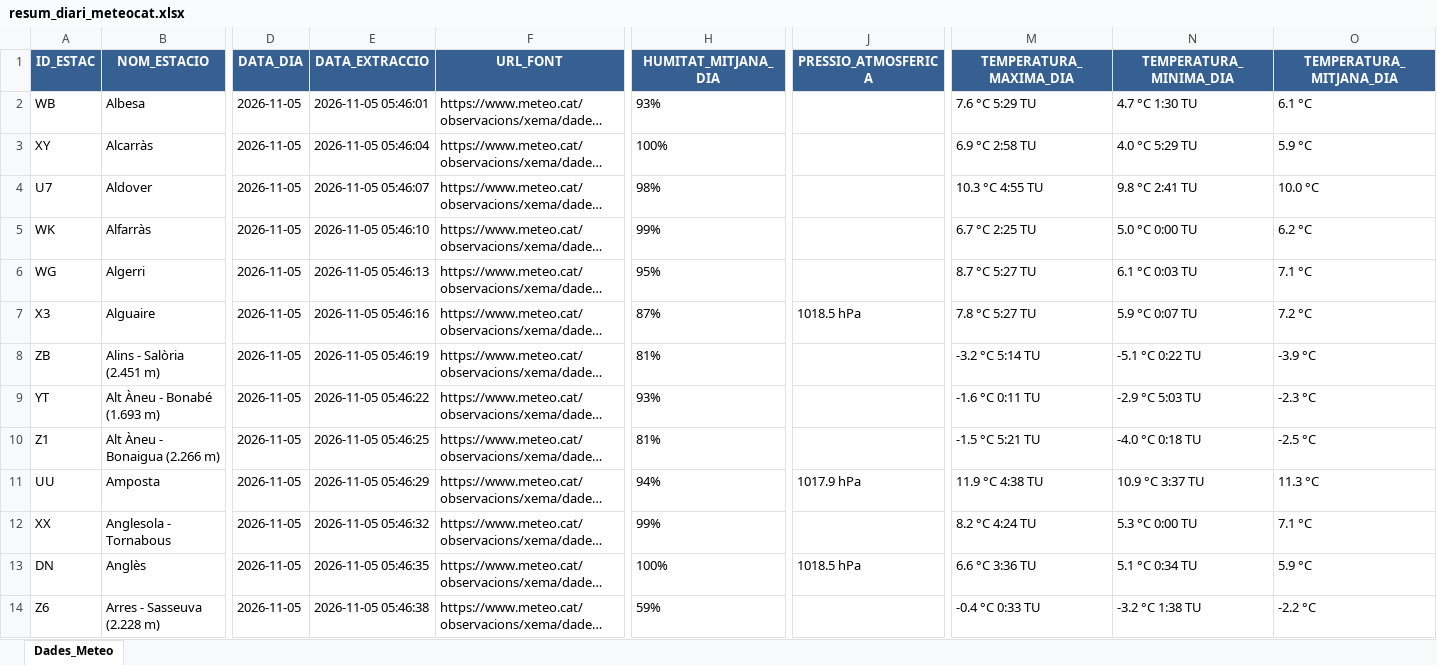
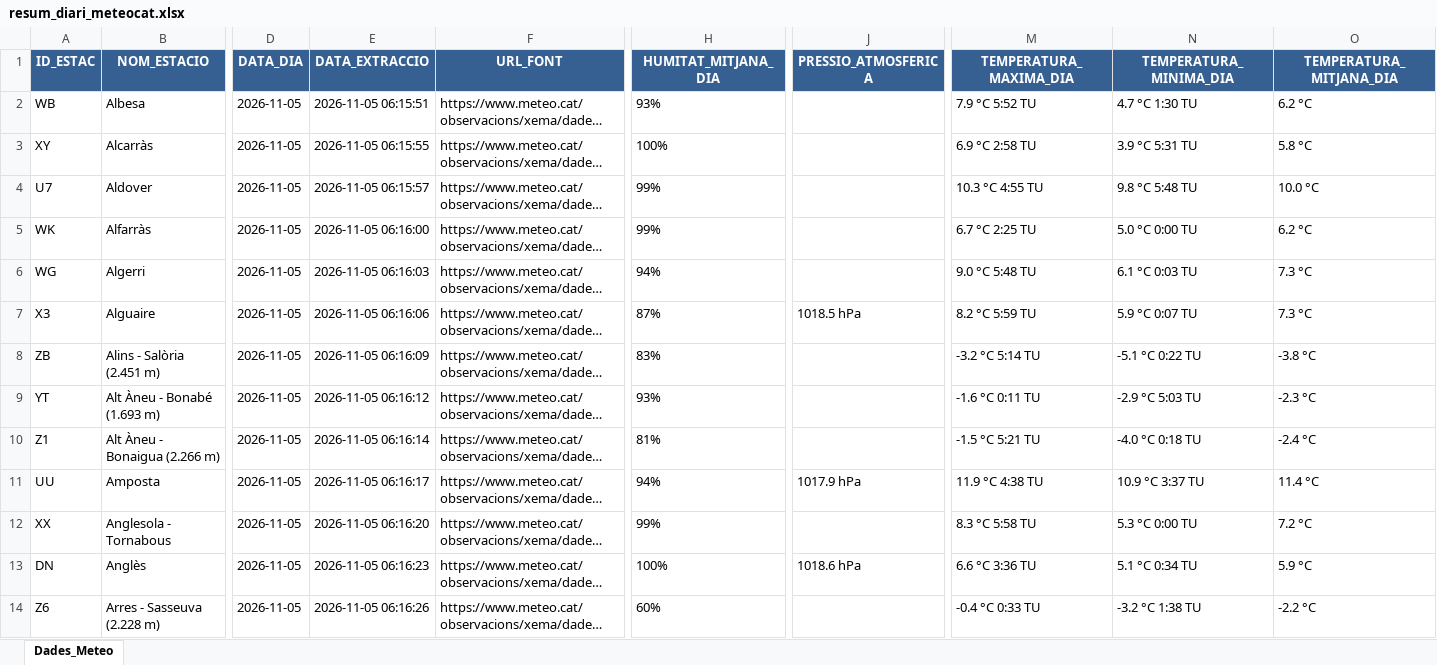
Before and after one commit to joandecorts/getdailydate, an Excel workbook: src/data/resum_diari_meteocat.xlsx, sheet Dades_Meteo, drawn as a sheet; only a part is shown, gaps mark what is left out; long unchanged cells end in …; values as stored, in another font and other column widths than the file's, no borders; the diff covers the shown part only; the diff names each change by its address in the sheet, - before the commit and + after, or states it on an @@ line.

```diff
--- a/src/data/resum_diari_meteocat.xlsx (sheet Dades_Meteo)
+++ b/src/data/resum_diari_meteocat.xlsx (sheet Dades_Meteo)
-E2 (DATA_EXTRACCIO): 2026-11-05 05:46:01
+E2 (DATA_EXTRACCIO): 2026-11-05 06:15:51
-M2 (TEMPERATURA_MAXIMA_DIA): 7.6 °C 5:29 TU
+M2 (TEMPERATURA_MAXIMA_DIA): 7.9 °C 5:52 TU
-O2 (TEMPERATURA_MITJANA_DIA): 6.1 °C
+O2 (TEMPERATURA_MITJANA_DIA): 6.2 °C
-E3 (DATA_EXTRACCIO): 2026-11-05 05:46:04
+E3 (DATA_EXTRACCIO): 2026-11-05 06:15:55
-N3 (TEMPERATURA_MINIMA_DIA): 4.0 °C 5:29 TU
+N3 (TEMPERATURA_MINIMA_DIA): 3.9 °C 5:31 TU
-O3 (TEMPERATURA_MITJANA_DIA): 5.9 °C
+O3 (TEMPERATURA_MITJANA_DIA): 5.8 °C
-E4 (DATA_EXTRACCIO): 2026-11-05 05:46:07
+E4 (DATA_EXTRACCIO): 2026-11-05 06:15:57
-H4 (HUMITAT_MITJANA_DIA): 98%
+H4 (HUMITAT_MITJANA_DIA): 99%
-N4 (TEMPERATURA_MINIMA_DIA): 9.8 °C 2:41 TU
+N4 (TEMPERATURA_MINIMA_DIA): 9.8 °C 5:48 TU
-E5 (DATA_EXTRACCIO): 2026-11-05 05:46:10
+E5 (DATA_EXTRACCIO): 2026-11-05 06:16:00
-E6 (DATA_EXTRACCIO): 2026-11-05 05:46:13
+E6 (DATA_EXTRACCIO): 2026-11-05 06:16:03
-H6 (HUMITAT_MITJANA_DIA): 95%
+H6 (HUMITAT_MITJANA_DIA): 94%
-M6 (TEMPERATURA_MAXIMA_DIA): 8.7 °C 5:27 TU
+M6 (TEMPERATURA_MAXIMA_DIA): 9.0 °C 5:48 TU
-O6 (TEMPERATURA_MITJANA_DIA): 7.1 °C
+O6 (TEMPERATURA_MITJANA_DIA): 7.3 °C
-E7 (DATA_EXTRACCIO): 2026-11-05 05:46:16
+E7 (DATA_EXTRACCIO): 2026-11-05 06:16:06
-M7 (TEMPERATURA_MAXIMA_DIA): 7.8 °C 5:27 TU
+M7 (TEMPERATURA_MAXIMA_DIA): 8.2 °C 5:59 TU
-O7 (TEMPERATURA_MITJANA_DIA): 7.2 °C
+O7 (TEMPERATURA_MITJANA_DIA): 7.3 °C
-E8 (DATA_EXTRACCIO): 2026-11-05 05:46:19
+E8 (DATA_EXTRACCIO): 2026-11-05 06:16:09
-H8 (HUMITAT_MITJANA_DIA): 81%
+H8 (HUMITAT_MITJANA_DIA): 83%
-O8 (TEMPERATURA_MITJANA_DIA): -3.9 °C
+O8 (TEMPERATURA_MITJANA_DIA): -3.8 °C
-E9 (DATA_EXTRACCIO): 2026-11-05 05:46:22
+E9 (DATA_EXTRACCIO): 2026-11-05 06:16:12
-E10 (DATA_EXTRACCIO): 2026-11-05 05:46:25
+E10 (DATA_EXTRACCIO): 2026-11-05 06:16:14
-O10 (TEMPERATURA_MITJANA_DIA): -2.5 °C
+O10 (TEMPERATURA_MITJANA_DIA): -2.4 °C
-E11 (DATA_EXTRACCIO): 2026-11-05 05:46:29
+E11 (DATA_EXTRACCIO): 2026-11-05 06:16:17
-O11 (TEMPERATURA_MITJANA_DIA): 11.3 °C
+O11 (TEMPERATURA_MITJANA_DIA): 11.4 °C
-E12 (DATA_EXTRACCIO): 2026-11-05 05:46:32
+E12 (DATA_EXTRACCIO): 2026-11-05 06:16:20
-M12 (TEMPERATURA_MAXIMA_DIA): 8.2 °C 4:24 TU
+M12 (TEMPERATURA_MAXIMA_DIA): 8.3 °C 5:58 TU
-O12 (TEMPERATURA_MITJANA_DIA): 7.1 °C
+O12 (TEMPERATURA_MITJANA_DIA): 7.2 °C
-E13 (DATA_EXTRACCIO): 2026-11-05 05:46:35
+E13 (DATA_EXTRACCIO): 2026-11-05 06:16:23
-J13 (PRESSIO_ATMOSFERICA): 1018.5 hPa
+J13 (PRESSIO_ATMOSFERICA): 1018.6 hPa
-E14 (DATA_EXTRACCIO): 2026-11-05 05:46:38
+E14 (DATA_EXTRACCIO): 2026-11-05 06:16:26
-H14 (HUMITAT_MITJANA_DIA): 59%
+H14 (HUMITAT_MITJANA_DIA): 60%
```
Also changed, not shown: 431 edited cells elsewhere in this sheet, 3 other files.
